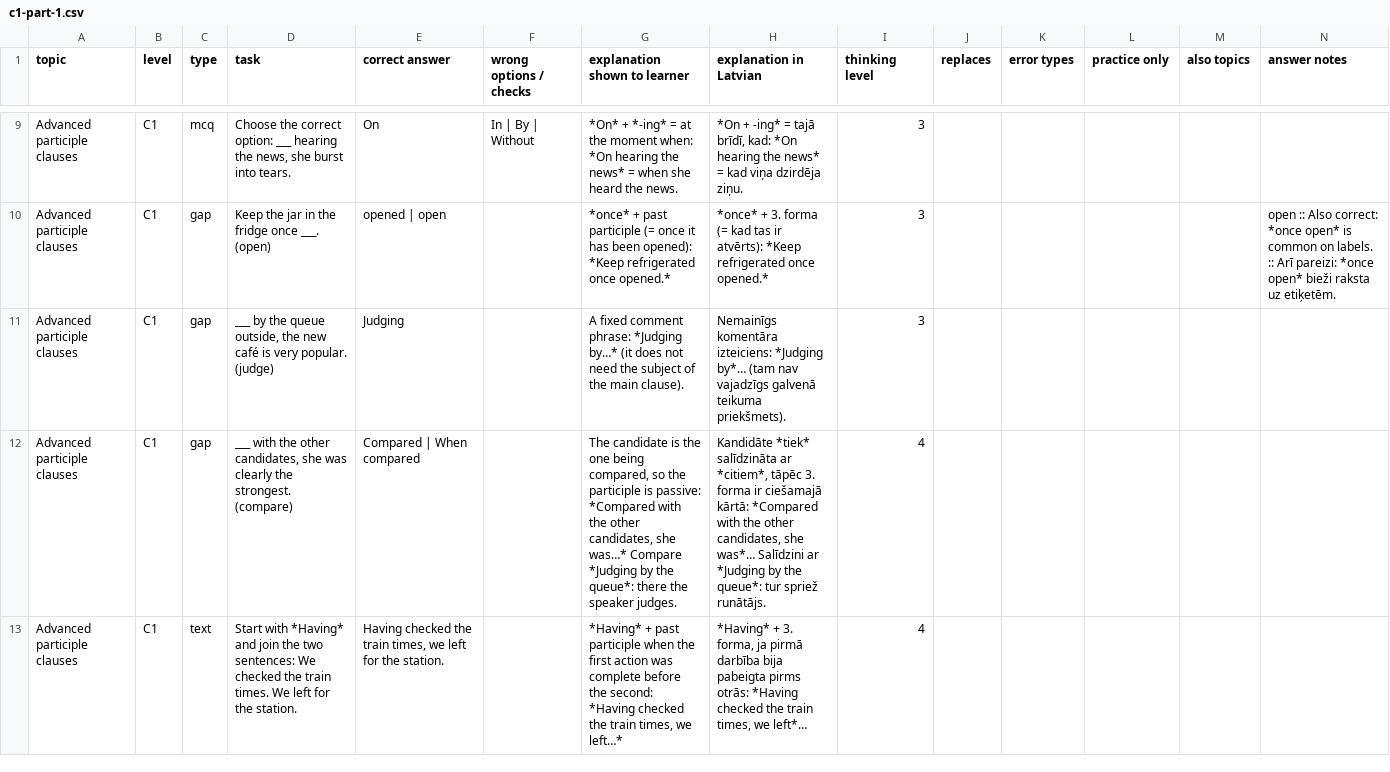
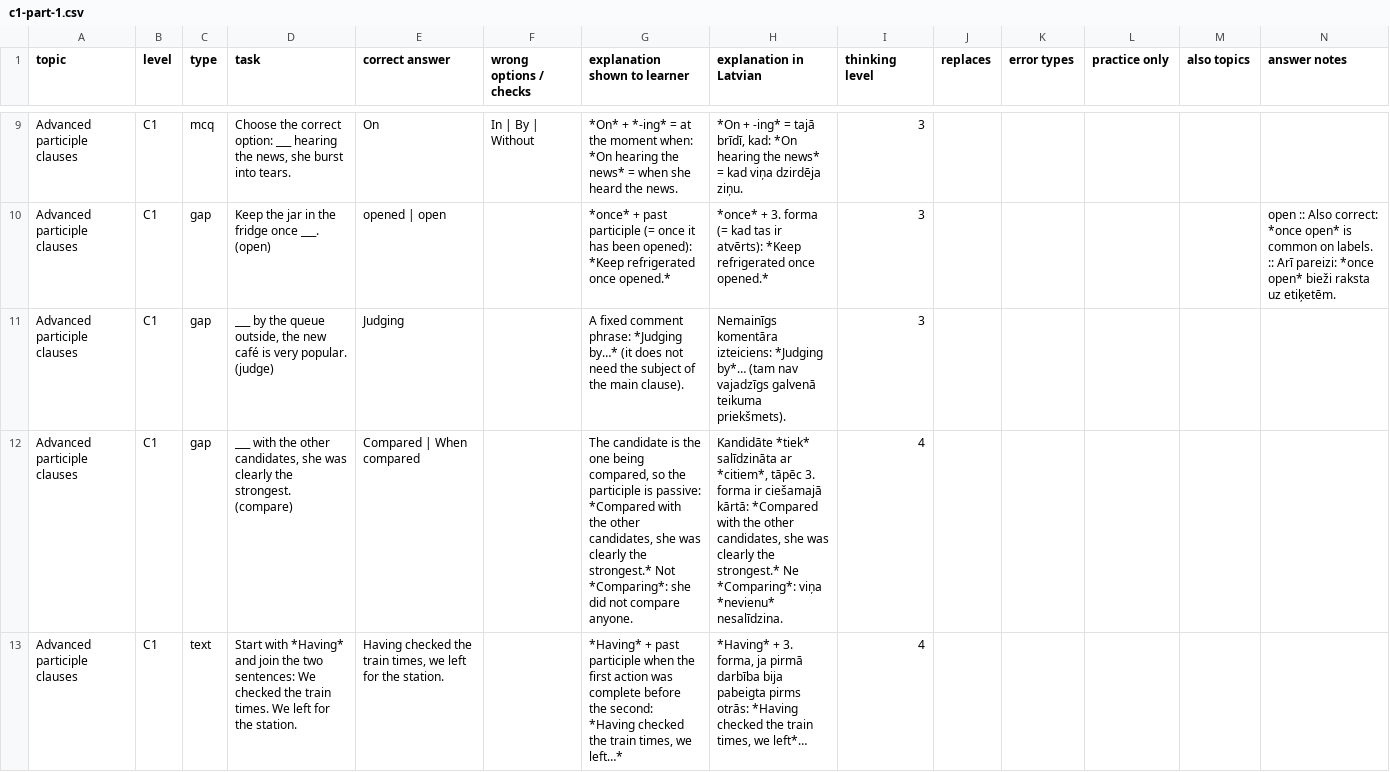
Before and after one commit to inga-cmyk/englishfever, a CSV file: docs/task-drafts/c1-part-1.csv, drawn as a sheet; only a part is shown, gaps mark what is left out.

```diff
--- a/docs/task-drafts/c1-part-1.csv
+++ b/docs/task-drafts/c1-part-1.csv
@@ -11,3 +11,3 @@ Advanced participle clauses,C1,gap,Keep the jar in the fridge once ___. (open),o
 Advanced participle clauses,C1,gap,"___ by the queue outside, the new café is very popular. (judge)",Judging,,A fixed comment phrase: *Judging by…* (it does not need the subject of the main clause).,Nemainīgs komentāra izteiciens: *Judging by*… (tam nav vajadzīgs galvenā teikuma priekšmets).,3,,,,,
-Advanced participle clauses,C1,gap,"___ with the other candidates, she was clearly the strongest. (compare)",Compared | When compared,,"The candidate is the one being compared, so the participle is passive: *Compared with the other candidates, she was…* Compare *Judging by the queue*: there the speaker judges.","Kandidāte *tiek* salīdzināta ar *citiem*, tāpēc 3. forma ir ciešamajā kārtā: *Compared with the other candidates, she was*… Salīdzini ar *Judging by the queue*: tur spriež runātājs.",4,,,,,
+Advanced participle clauses,C1,gap,"___ with the other candidates, she was clearly the strongest. (compare)",Compared | When compared,,"The candidate is the one being compared, so the participle is passive: *Compared with the other candidates, she was clearly the strongest.* Not *Comparing*: she did not compare anyone.","Kandidāte *tiek* salīdzināta ar *citiem*, tāpēc 3. forma ir ciešamajā kārtā: *Compared with the other candidates, she was clearly the strongest.* Ne *Comparing*: viņa *nevienu* nesalīdzina.",4,,,,,
 Advanced participle clauses,C1,text,Start with *Having* and join the two sentences: We checked the train times. We left for the station.,"Having checked the train times, we left for the station.",,"*Having* + past participle when the first action was complete before the second: *Having checked the train times, we left…*","*Having* + 3. forma, ja pirmā darbība bija pabeigta pirms otrās: *Having checked the train times, we left*…",4,,,,,
```
Also changed, not shown: docs/task-drafts/c1-perf-1.csv, docs/task-drafts/c1-pres-2.csv, 8 other files.
